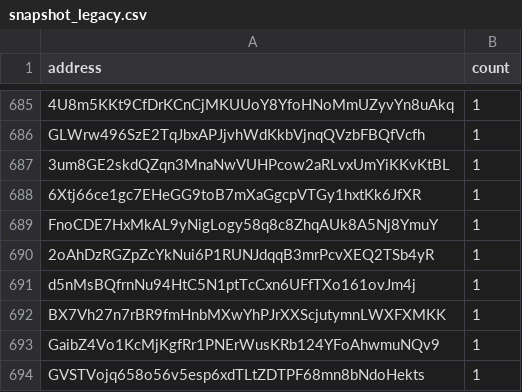
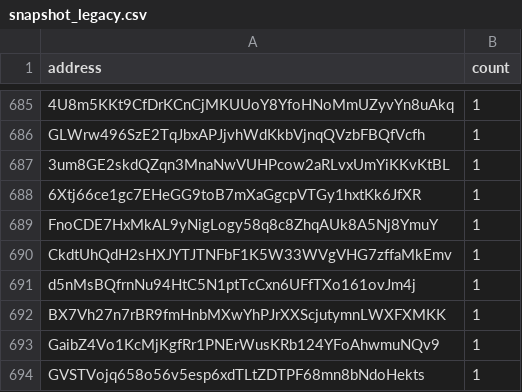
Before and after one commit to QuekzDev/snapshot, a CSV file: snapshot_legacy.csv, drawn as a sheet; only a part is shown, gaps mark what is left out.

```diff
--- a/snapshot_legacy.csv
+++ b/snapshot_legacy.csv
@@ -689,3 +689,3 @@ GLWrw496SzE2TqJbxAPJjvhWdKkbVjnqQVzbFBQfVcfh,1
 FnoCDE7HxMkAL9yNigLogy58q8c8ZhqAUk8A5Nj8YmuY,1
-2oAhDzRGZpZcYkNui6P1RUNJdqqB3mrPcvXEQ2TSb4yR,1
+CkdtUhQdH2sHXJYTJTNFbF1K5W33WVgVHG7zffaMkEmv,1
 d5nMsBQfrnNu94HtC5N1ptTcCxn6UFfTXo161ovJm4j,1
```
